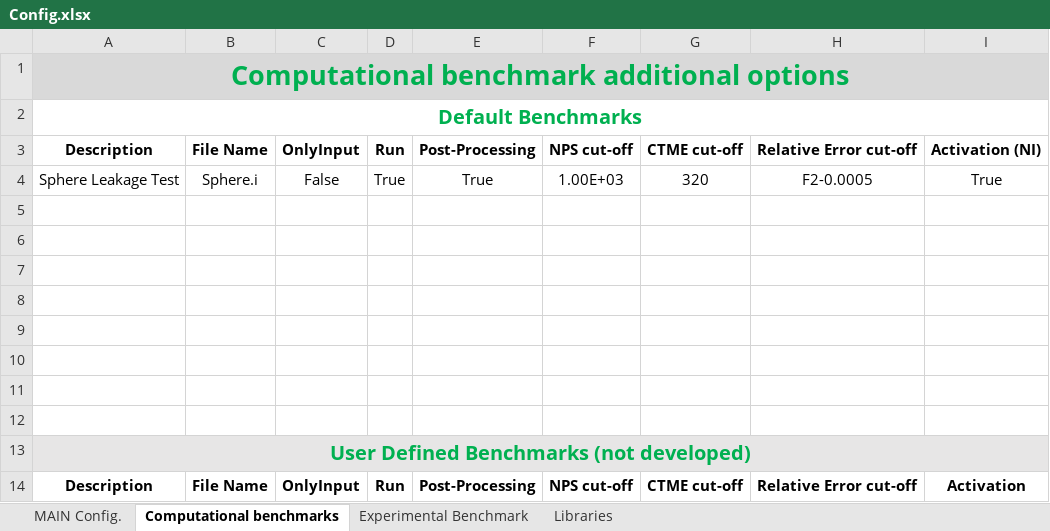
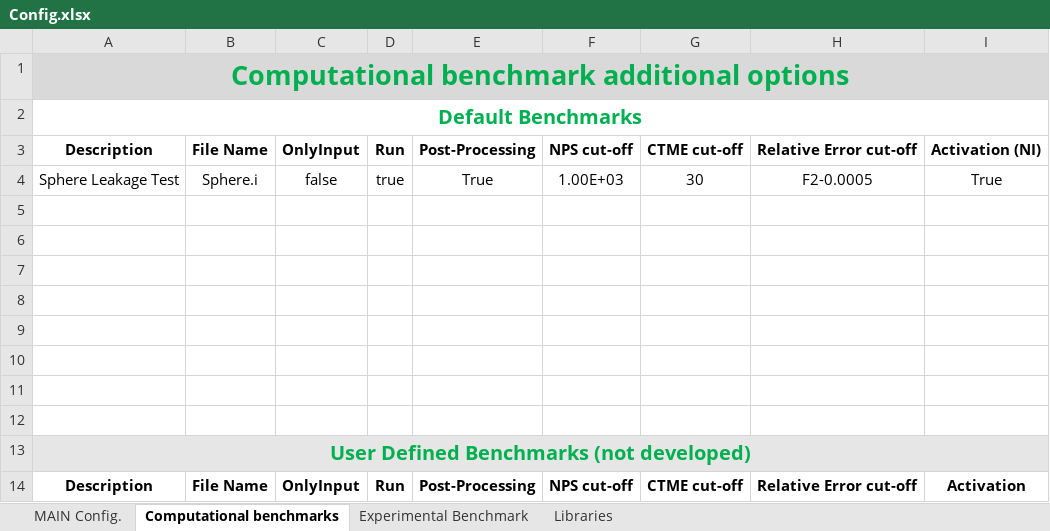
Before and after one commit to JADE-V-V/JADE, an Excel workbook: Config.xlsx, sheet Computational benchmarks, drawn as a sheet; values as stored, in another font and other column widths than the file's, no borders; the diff names each change by its address in the sheet, - before the commit and + after, or states it on an @@ line.

```diff
--- a/Config.xlsx (sheet Computational benchmarks)
+++ b/Config.xlsx (sheet Computational benchmarks)
-C4: False
+C4: false
-D4: True
+D4: true
-G4: 320
+G4: 30
```
Also changed, not shown: Templates/Sphere_comparison.xlsx, Templates/Sphere_single.xlsx, 9 other files.
